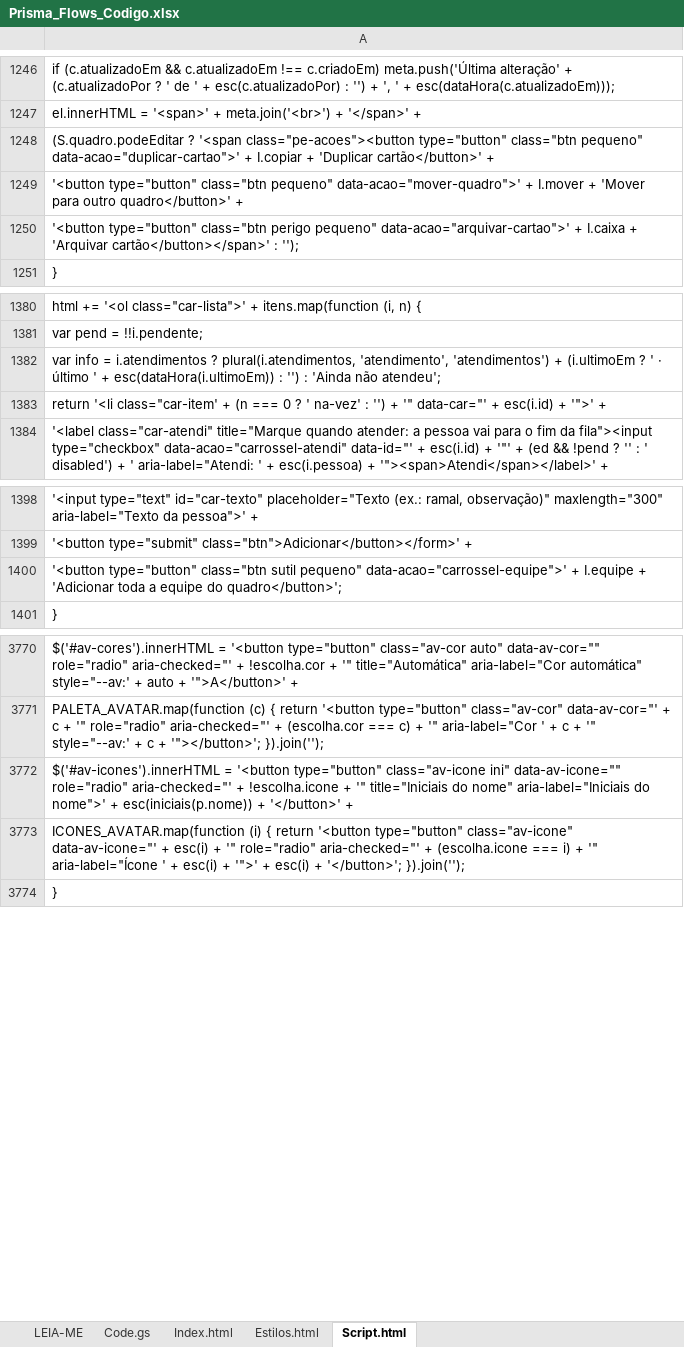
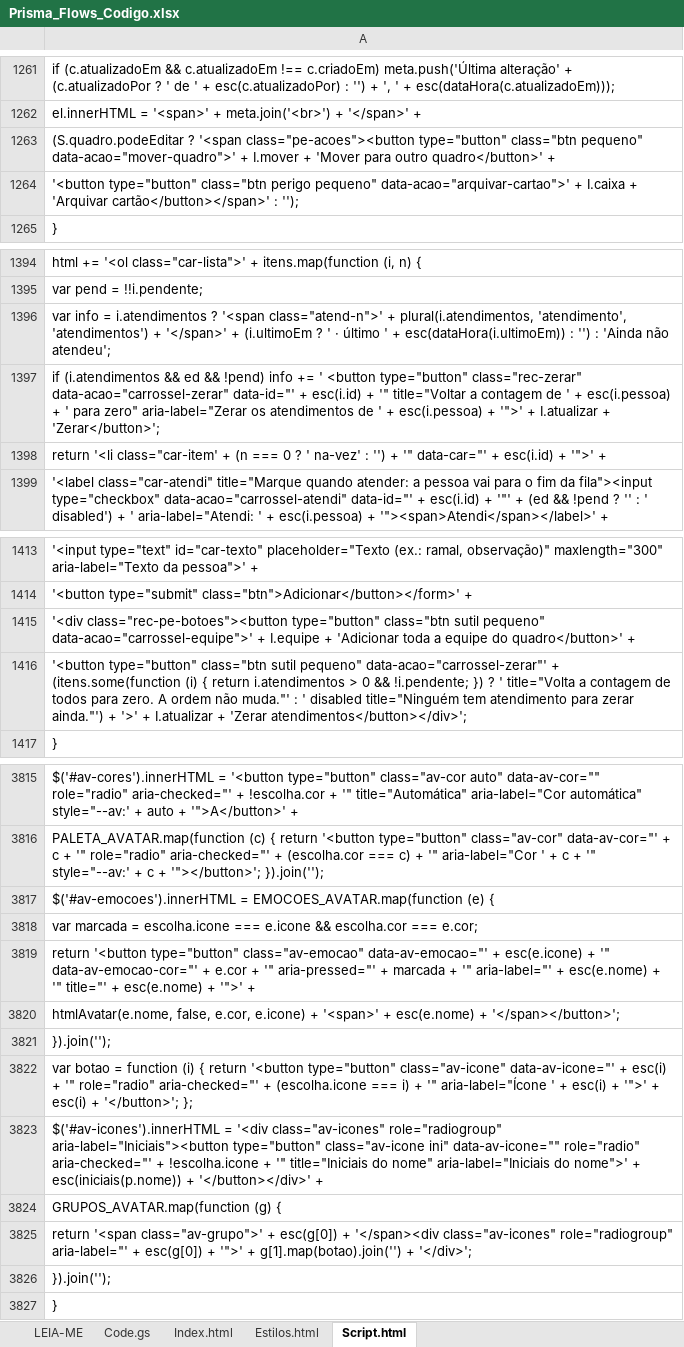
Before and after one commit to IagoPelitero/Prisma-Flows, an Excel workbook: Prisma_Flows_Codigo.xlsx, sheet Script.html, drawn as a sheet; only a part is shown, gaps mark what is left out; values as stored, in another font and other column widths than the file's, no borders; removed rows and columns are numbered as before the commit, all else as after; the diff covers the shown part only; the diff names each change by its address in the sheet, - before the commit and + after, or states it on an @@ line.

```diff
--- a/Prisma_Flows_Codigo.xlsx (sheet Script.html)
+++ b/Prisma_Flows_Codigo.xlsx (sheet Script.html)
-A1263: …class="btn pequeno" data-acao="duplicar-cartao">' + I.copiar + 'Duplicar cartão</button>' +
+A1263: …class="btn pequeno" data-acao="mover-quadro">' + I.mover + 'Mover para outro quadro</button>' +
-row 1249: '<button type="button" class="btn pequeno" data-acao="mover-quadro">' + I.mover + 'Mover para outro quadro</button>' +
-A1396: …i.atendimentos ? plural(i.atendimentos, 'atendimento', 'atendimentos') + (i.ultimoEm…
+A1396: …i.atendimentos ? '<span class="atend-n">' + plural(i.atendimentos, 'atendimento', 'atendimentos') + '</span>' + (i.ultimoEm…
+row 1397: if (i.atendimentos && ed && !pend) info += ' <button type="button" class="rec-zerar" data-acao="carrossel-zerar" data-id="' + esc(i.id) + '" title="Voltar a contagem de ' + esc(i.pessoa) + ' para zero" aria-label="Zerar os atendimentos de ' + esc(i.pessoa) + '">' + I.atualizar + 'Zerar</button>';
-A1415: '<button type="button" class="btn sutil pequeno" data-acao="carrossel-equipe">' + I.equipe + 'Adicionar toda a equipe do quadro</button>';
+A1415: '<div class="rec-pe-botoes"><button type="button" class="btn sutil pequeno" data-acao="carrossel-equipe">' + I.equipe + 'Adicionar toda a equipe do quadro</button>' +
+row 1416: '<button type="button" class="btn sutil pequeno" data-acao="carrossel-zerar"' + (itens.some(function (i) { return i.atendimentos > 0 && !i.pendente; }) ? ' title="Volta a contagem de todos para zero. A ordem não muda."' : ' disabled title="Ninguém tem atendimento para zerar ainda."') + '>' + I.atualizar + 'Zerar atendimentos</button></div>';
-A3817: $('#av-icones').innerHTML = '<button type="button" class="av-icone ini" data-av-icone="" role="radio" aria-checked="' + !escolha.icone + '" title="Iniciais do nome" aria-label="Iniciais do nome">' + esc(iniciais(p.nome)) + '</button>' +
+A3817: $('#av-emocoes').innerHTML = EMOCOES_AVATAR.map(function (e) {
-A3818: ICONES_AVATAR.map(function (i) { return '<button type="button" class="av-icone" data-av-icone="' + esc(i) + '" role="radio" aria-checked="' + (escolha.icone === i) + '" aria-label="Ícone ' + esc(i) + '">' + esc(i) + '</button>'; }).join('');
+A3818: var marcada = escolha.icone === e.icone && escolha.cor === e.cor;
+row 3819: return '<button type="button" class="av-emocao" data-av-emocao="' + esc(e.icone) + '" data-av-emocao-cor="' + e.cor + '" aria-pressed="' + marcada + '" aria-label="' + esc(e.nome) + '" title="' + esc(e.nome) + '">' +
+row 3820: htmlAvatar(e.nome, false, e.cor, e.icone) + '<span>' + esc(e.nome) + '</span></button>';
+row 3821: }).join('');
+row 3822: var botao = function (i) { return '<button type="button" class="av-icone" data-av-icone="' + esc(i) + '" role="radio" aria-checked="' + (escolha.icone === i) + '" aria-label="Ícone ' + esc(i) + '">' + esc(i) + '</button>'; };
+row 3823: $('#av-icones').innerHTML = '<div class="av-icones" role="radiogroup" aria-label="Iniciais"><button type="button" class="av-icone ini" data-av-icone="" role="radio" aria-checked="' + !escolha.icone + '" title="Iniciais do nome" aria-label="Iniciais do nome">' + esc(iniciais(p.nome)) + '</button></div>' +
+row 3824: GRUPOS_AVATAR.map(function (g) {
+row 3825: return '<span class="av-grupo">' + esc(g[0]) + '</span><div class="av-icones" role="radiogroup" aria-label="' + esc(g[0]) + '">' + g[1].map(botao).join('') + '</div>';
+row 3826: }).join('');
```
Also changed, not shown: 47 added rows and 11 edited cells elsewhere in this sheet, sheet Code.gs, sheet Estilos.html, sheet LEIA-ME, 8 other files.
